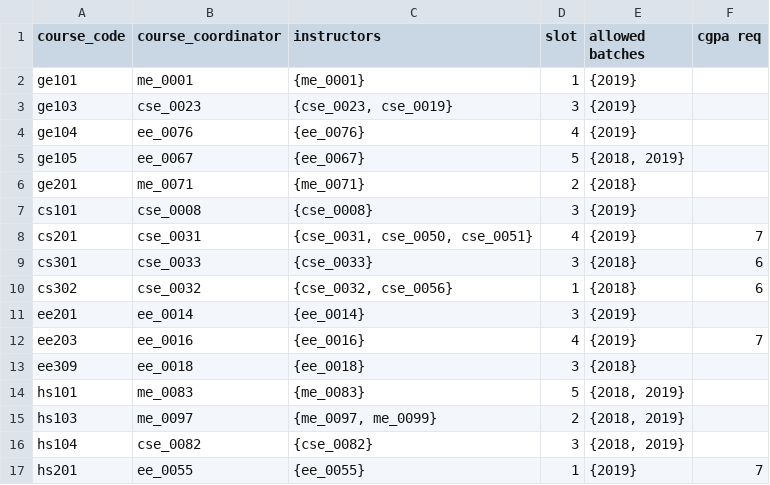
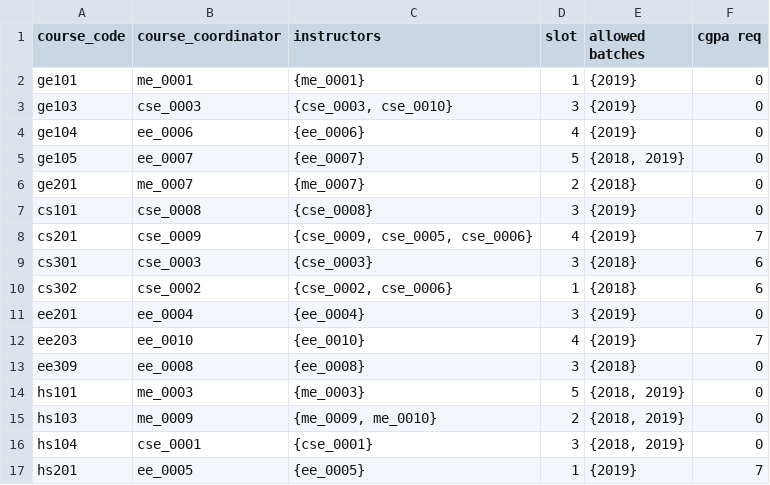
Before and after one commit to r-rishabh-j/academic-portal-dbms, a CSV file: course_offerings - Sheet1.csv, drawn as a sheet; only a part is shown; the diff covers the shown part only.

```diff
--- a/course_offerings - Sheet1.csv
+++ b/course_offerings - Sheet1.csv
@@ -1,17 +1,17 @@
 course_code,course_coordinator,instructors,slot,allowed batches,cgpa req
-ge101,me_0001,{me_0001},1,{2019},
-ge103,cse_0023,"{cse_0023, cse_0019}",3,{2019},
-ge104,ee_0076,{ee_0076},4,{2019},
-ge105,ee_0067,{ee_0067},5,"{2018, 2019}",
-ge201,me_0071,{me_0071},2,{2018},
-cs101,cse_0008,{cse_0008},3,{2019},
-cs201,cse_0031,"{cse_0031, cse_0050, cse_0051}",4,{2019},7
-cs301,cse_0033,{cse_0033},3,{2018},6
-cs302,cse_0032,"{cse_0032, cse_0056}",1,{2018},6
-ee201,ee_0014,{ee_0014},3,{2019},
-ee203,ee_0016,{ee_0016},4,{2019},7
-ee309,ee_0018,{ee_0018},3,{2018},
-hs101,me_0083,{me_0083},5,"{2018, 2019}",
-hs103,me_0097,"{me_0097, me_0099}",2,"{2018, 2019}",
-hs104,cse_0082,{cse_0082},3,"{2018, 2019}",
-hs201,ee_0055,{ee_0055},1,{2019},7
+ge101,me_0001,{me_0001},1,{2019},0
+ge103,cse_0003,"{cse_0003, cse_0010}",3,{2019},0
+ge104,ee_0006,{ee_0006},4,{2019},0
+ge105,ee_0007,{ee_0007},5,"{2018, 2019}",0
+ge201,me_0007,{me_0007},2,{2018},0
+cs101,cse_0008,{cse_0008},3,{2019},0
+cs201,cse_0009,"{cse_0009, cse_0005, cse_0006}",4,{2019},7
+cs301,cse_0003,{cse_0003},3,{2018},6
+cs302,cse_0002,"{cse_0002, cse_0006}",1,{2018},6
+ee201,ee_0004,{ee_0004},3,{2019},0
+ee203,ee_0010,{ee_0010},4,{2019},7
+ee309,ee_0008,{ee_0008},3,{2018},0
+hs101,me_0003,{me_0003},5,"{2018, 2019}",0
+hs103,me_0009,"{me_0009, me_0010}",2,"{2018, 2019}",0
+hs104,cse_0001,{cse_0001},3,"{2018, 2019}",0
+hs201,ee_0005,{ee_0005},1,{2019},7
```
Also changed, not shown: 26 edited cells elsewhere in this file, 2 other files.
